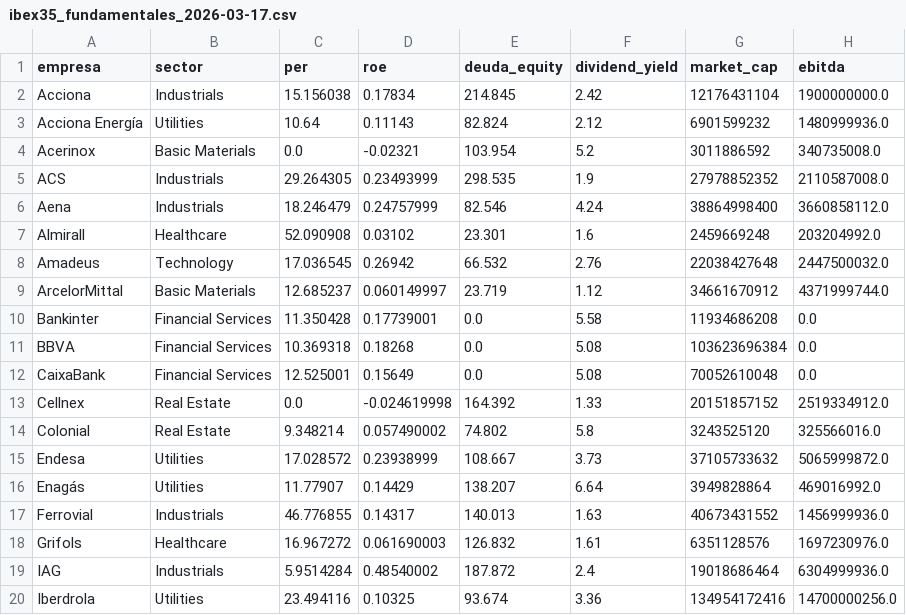
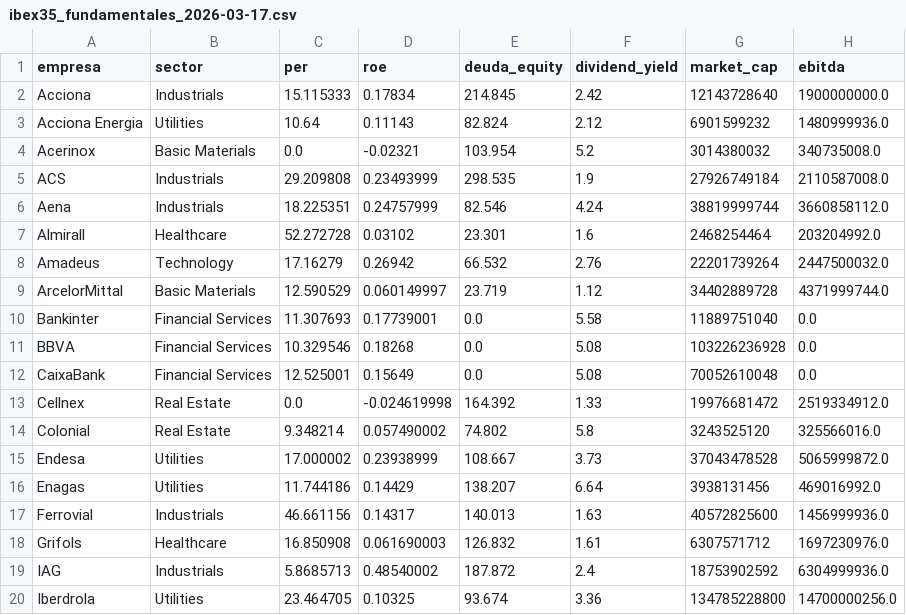
Before and after one commit to DenysLitvynov/ibex35-hadoop-analytics, a CSV file: data/raw/ibex35_fundamentales_2026-03-17.csv, drawn as a sheet; only a part is shown; the diff covers the shown part only.

```diff
--- a/data/raw/ibex35_fundamentales_2026-03-17.csv
+++ b/data/raw/ibex35_fundamentales_2026-03-17.csv
@@ -1,20 +1,20 @@
 empresa,sector,per,roe,deuda_equity,dividend_yield,market_cap,ebitda
-Acciona,Industrials,15.156038,0.17834,214.845,2.42,12176431104,1900000000.0
-Acciona Energía,Utilities,10.64,0.11143,82.824,2.12,6901599232,1480999936.0
-Acerinox,Basic Materials,0.0,-0.02321,103.954,5.2,3011886592,340735008.0
-ACS,Industrials,29.264305,0.23493999,298.535,1.9,27978852352,2110587008.0
-Aena,Industrials,18.246479,0.24757999,82.546,4.24,38864998400,3660858112.0
-Almirall,Healthcare,52.090908,0.03102,23.301,1.6,2459669248,203204992.0
-Amadeus,Technology,17.036545,0.26942,66.532,2.76,22038427648,2447500032.0
-ArcelorMittal,Basic Materials,12.685237,0.060149997,23.719,1.12,34661670912,4371999744.0
-Bankinter,Financial Services,11.350428,0.17739001,0.0,5.58,11934686208,0.0
-BBVA,Financial Services,10.369318,0.18268,0.0,5.08,103623696384,0.0
+Acciona,Industrials,15.115333,0.17834,214.845,2.42,12143728640,1900000000.0
+Acciona Energia,Utilities,10.64,0.11143,82.824,2.12,6901599232,1480999936.0
+Acerinox,Basic Materials,0.0,-0.02321,103.954,5.2,3014380032,340735008.0
+ACS,Industrials,29.209808,0.23493999,298.535,1.9,27926749184,2110587008.0
+Aena,Industrials,18.225351,0.24757999,82.546,4.24,38819999744,3660858112.0
+Almirall,Healthcare,52.272728,0.03102,23.301,1.6,2468254464,203204992.0
+Amadeus,Technology,17.16279,0.26942,66.532,2.76,22201739264,2447500032.0
+ArcelorMittal,Basic Materials,12.590529,0.060149997,23.719,1.12,34402889728,4371999744.0
+Bankinter,Financial Services,11.307693,0.17739001,0.0,5.58,11889751040,0.0
+BBVA,Financial Services,10.329546,0.18268,0.0,5.08,103226236928,0.0
 CaixaBank,Financial Services,12.525001,0.15649,0.0,5.08,70052610048,0.0
-Cellnex,Real Estate,0.0,-0.024619998,164.392,1.33,20151857152,2519334912.0
+Cellnex,Real Estate,0.0,-0.024619998,164.392,1.33,19976681472,2519334912.0
 Colonial,Real Estate,9.348214,0.057490002,74.802,5.8,3243525120,325566016.0
-Endesa,Utilities,17.028572,0.23938999,108.667,3.73,37105733632,5065999872.0
-Enagás,Utilities,11.77907,0.14429,138.207,6.64,3949828864,469016992.0
-Ferrovial,Industrials,46.776855,0.14317,140.013,1.63,40673431552,1456999936.0
-Grifols,Healthcare,16.967272,0.061690003,126.832,1.61,6351128576,1697230976.0
-IAG,Industrials,5.9514284,0.48540002,187.872,2.4,19018686464,6304999936.0
-Iberdrola,Utilities,23.494116,0.10325,93.674,3.36,134954172416,14700000256.0
+Endesa,Utilities,17.000002,0.23938999,108.667,3.73,37043478528,5065999872.0
+Enagas,Utilities,11.744186,0.14429,138.207,6.64,3938131456,469016992.0
+Ferrovial,Industrials,46.661156,0.14317,140.013,1.63,40572825600,1456999936.0
+Grifols,Healthcare,16.850908,0.061690003,126.832,1.61,6307571712,1697230976.0
+IAG,Industrials,5.8685713,0.48540002,187.872,2.4,18753902592,6304999936.0
+Iberdrola,Utilities,23.464705,0.10325,93.674,3.36,134785228800,14700000256.0
```
Also changed, not shown: 33 edited cells elsewhere in this file, data/raw/ibex35_2026-03-17.csv, 12 other files.
